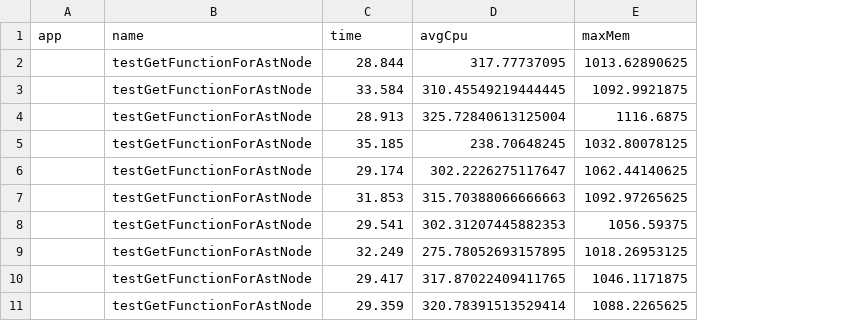
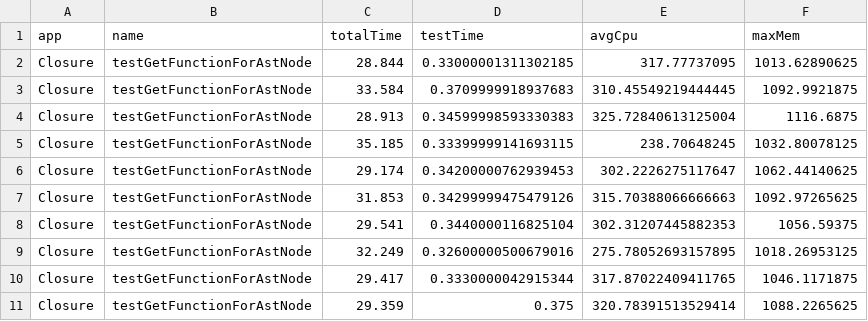
Before and after one commit to e2e-tests-dataset/comparative-experiment, a CSV file: E2E-DATASET/Closure/testGetFunctionForAstNode/results.csv, drawn as a sheet; the diff names each change by its address in the sheet, - before the commit and + after, or states it on an @@ line.

Commit message:
Generate new results with test and total time

```diff
--- a/E2E-DATASET/Closure/testGetFunctionForAstNode/results.csv
+++ b/E2E-DATASET/Closure/testGetFunctionForAstNode/results.csv
+column D (testTime), rows 2-11: 0.33000001311302185 | 0.3709999918937683 | 0.34599998593330383 | 0.33399999141693115 | 0.34200000762939453 | 0.34299999475479126 | 0.3440000116825104 | 0.32600000500679016 | 0.3330000042915344 | 0.375
-C1: time
+C1: totalTime
-A2:A11 (app): (empty)
+A2:A11 (app): Closure
```
Also changed, not shown: E2E-DATASET/Chart/testSerialization/results.csv, E2E-DATASET/Lang/testLang328/results.csv, 9 other files.
